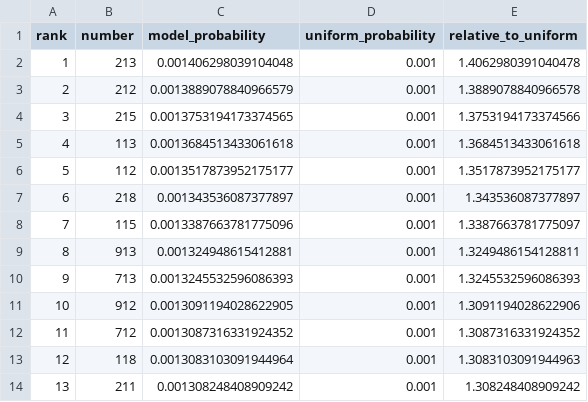
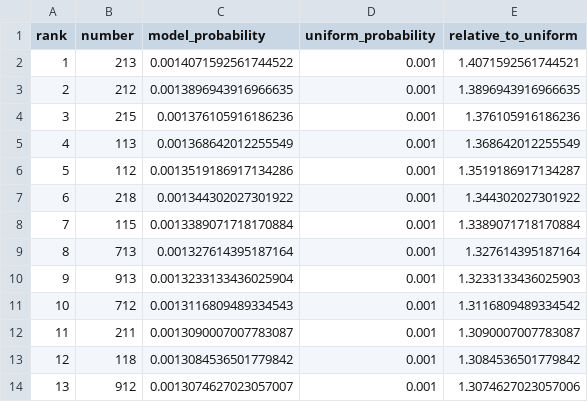
Before and after one commit to Joker7822/Numbers3, a CSV file: predictions/numbers3_prediction_latest.csv, drawn as a sheet; only a part is shown; the diff covers the shown part only.

Commit message:
chore(agent): checkpoint NUMBERS3 live forecast before replay

```diff
--- a/predictions/numbers3_prediction_latest.csv
+++ b/predictions/numbers3_prediction_latest.csv
@@ -1,14 +1,14 @@
 rank,number,model_probability,uniform_probability,relative_to_uniform
-1,213,0.001406298039104048,0.001,1.4062980391040478
-2,212,0.0013889078840966579,0.001,1.3889078840966578
-3,215,0.0013753194173374565,0.001,1.3753194173374566
-4,113,0.0013684513433061618,0.001,1.3684513433061618
-5,112,0.0013517873952175177,0.001,1.3517873952175177
-6,218,0.001343536087377897,0.001,1.343536087377897
-7,115,0.0013387663781775096,0.001,1.3387663781775097
-8,913,0.001324948615412881,0.001,1.3249486154128811
-9,713,0.0013245532596086393,0.001,1.3245532596086393
-10,912,0.0013091194028622905,0.001,1.3091194028622906
-11,712,0.0013087316331924352,0.001,1.3087316331924352
-12,118,0.0013083103091944964,0.001,1.3083103091944963
-13,211,0.001308248408909242,0.001,1.308248408909242
+1,213,0.0014071592561744522,0.001,1.4071592561744521
+2,212,0.0013896943916966635,0.001,1.3896943916966635
+3,215,0.001376105916186236,0.001,1.376105916186236
+4,113,0.001368642012255549,0.001,1.368642012255549
+5,112,0.0013519186917134286,0.001,1.3519186917134287
+6,218,0.001344302027301922,0.001,1.344302027301922
+7,115,0.0013389071718170884,0.001,1.3389071718170884
+8,713,0.001327614395187164,0.001,1.327614395187164
+9,913,0.0013233133436025904,0.001,1.3233133436025903
+10,712,0.0013116809489334543,0.001,1.3116809489334542
+11,211,0.0013090007007783087,0.001,1.3090007007783087
+12,118,0.0013084536501779842,0.001,1.3084536501779842
+13,912,0.0013074627023057007,0.001,1.3074627023057006
```
Also changed, not shown: 16 edited cells elsewhere in this file, 4 other files.
